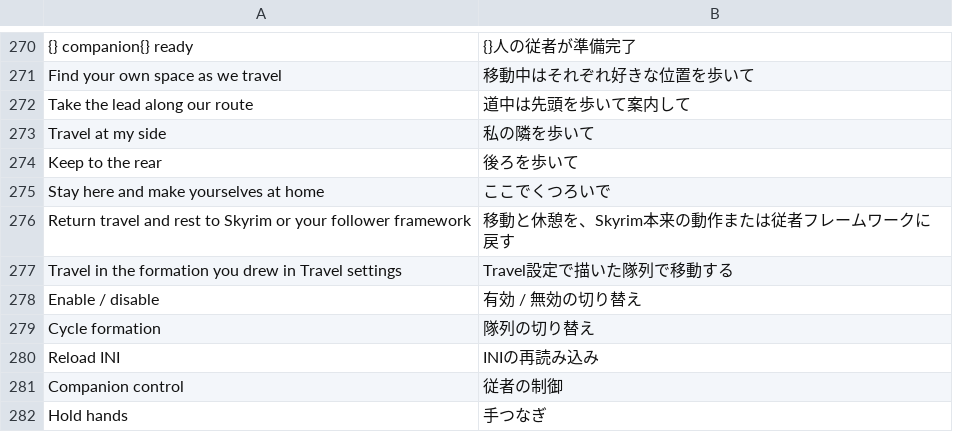
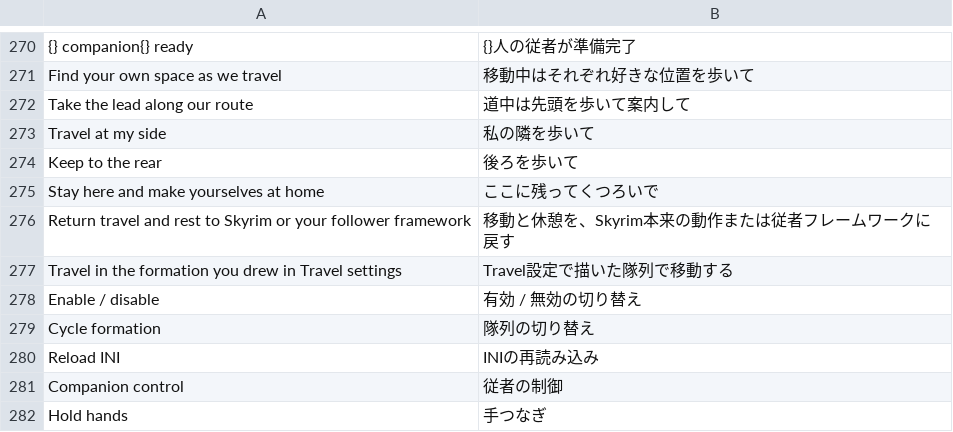
Before and after one commit to dolphag/Skyrim-Walk-With-Me-Japanese-translations-patch, a CSV file: translations_en_ja.csv, drawn as a sheet; only a part is shown, gaps mark what is left out.

```diff
--- a/translations_en_ja.csv
+++ b/translations_en_ja.csv
@@ -274,3 +274,3 @@ Travel at my side,私の隣を歩いて
 Keep to the rear,後ろを歩いて
-Stay here and make yourselves at home,ここでくつろいで
+Stay here and make yourselves at home,ここに残ってくつろいで
 Return travel and rest to Skyrim or your follower framework,移動と休憩を、Skyrim本来の動作または従者フレームワークに戻す
```
Also changed, not shown: 1 other file.
